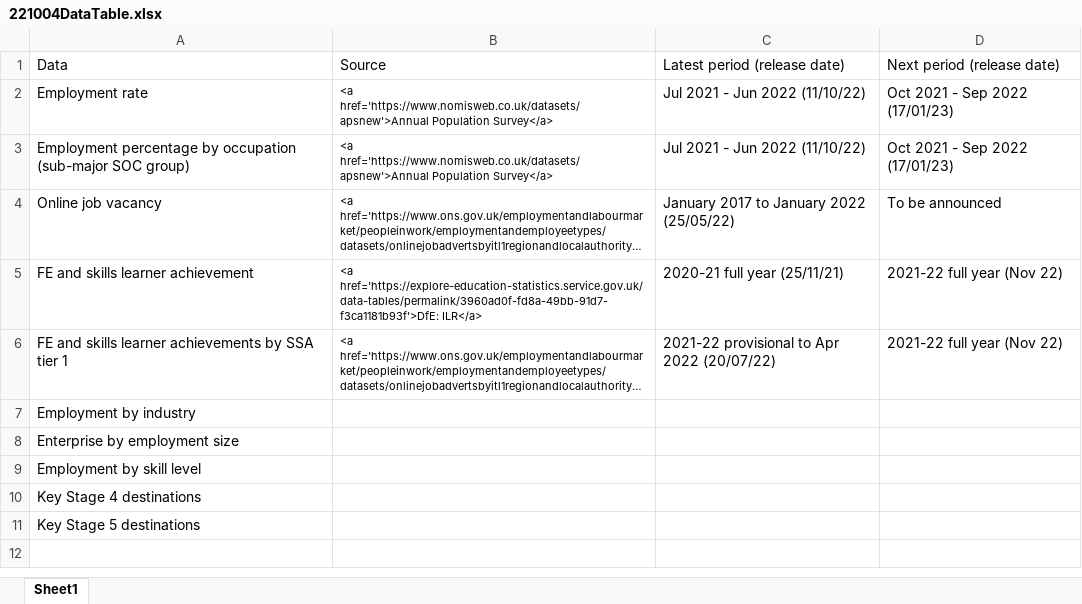
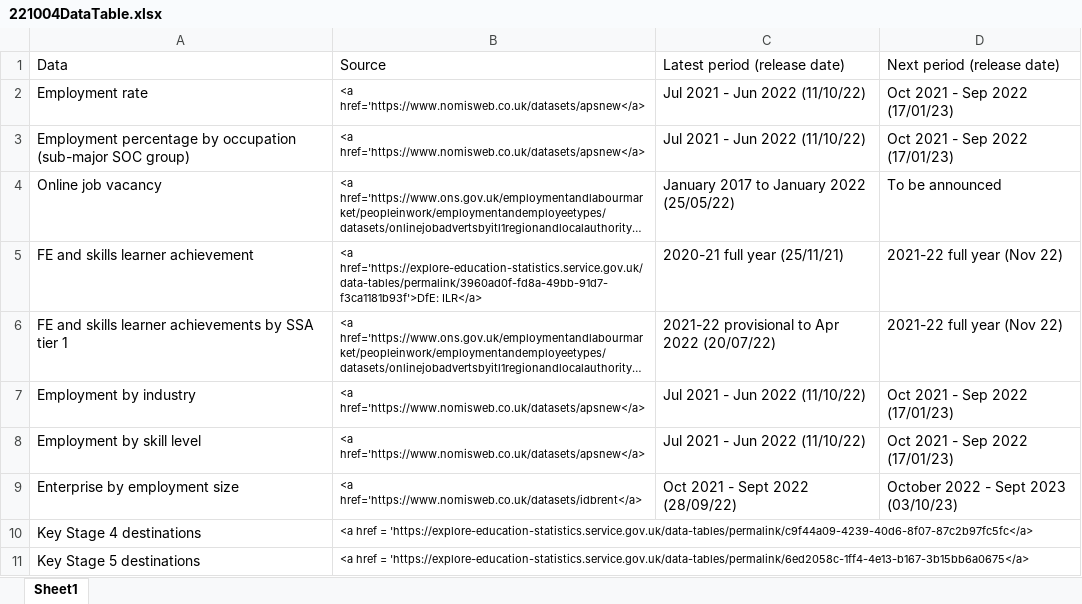
Before and after one commit to dfe-analytical-services/lsip_dashboard, an Excel workbook: Data/8_DataTable/221004DataTable.xlsx, sheet Sheet1, drawn as a sheet; long unchanged cells end in …; values as stored, in another font and other column widths than the file's, no borders; removed rows and columns are numbered as before the commit, all else as after; the diff names each change by its address in the sheet, - before the commit and + after, or states it on an @@ line.

```diff
--- a/Data/8_DataTable/221004DataTable.xlsx (sheet Sheet1)
+++ b/Data/8_DataTable/221004DataTable.xlsx (sheet Sheet1)
-B2:B3: <a href='https://www.nomisweb.co.uk/datasets/apsnew'>Annual Population Survey</a>
+B2:B3: <a href='https://www.nomisweb.co.uk/datasets/apsnew</a>
-B7: (empty)
+B7: <a href='https://www.nomisweb.co.uk/datasets/apsnew</a>
-C7: (empty)
+C7: Jul 2021 - Jun 2022 (11/10/22)
-D7: (empty)
+D7: Oct 2021 - Sep 2022 (17/01/23)
-row 8: Enterprise by employment size
-B8: (empty)
+B8: <a href='https://www.nomisweb.co.uk/datasets/apsnew</a>
-C8: (empty)
+C8: Jul 2021 - Jun 2022 (11/10/22)
-D8: (empty)
+D8: Oct 2021 - Sep 2022 (17/01/23)
+row 9: Enterprise by employment size | <a href='https://www.nomisweb.co.uk/datasets/idbrent</a> | Oct 2021 - Sept 2022 (28/09/22) | October 2022 - Sept 2023 (03/10/23)
-B10: (empty)
+B10: <a href = 'https://explore-education-statistics.service.gov.uk/data-tables/permalink/c9f44a09-4239-40d6-8f07-87c2b97fc5fc</a>
-B11: (empty)
+B11: <a href = 'https://explore-education-statistics.service.gov.uk/data-tables/permalink/6ed2058c-1ff4-4e13-b167-3b15bb6a0675</a>
```
Also changed, not shown: 2 other files.
